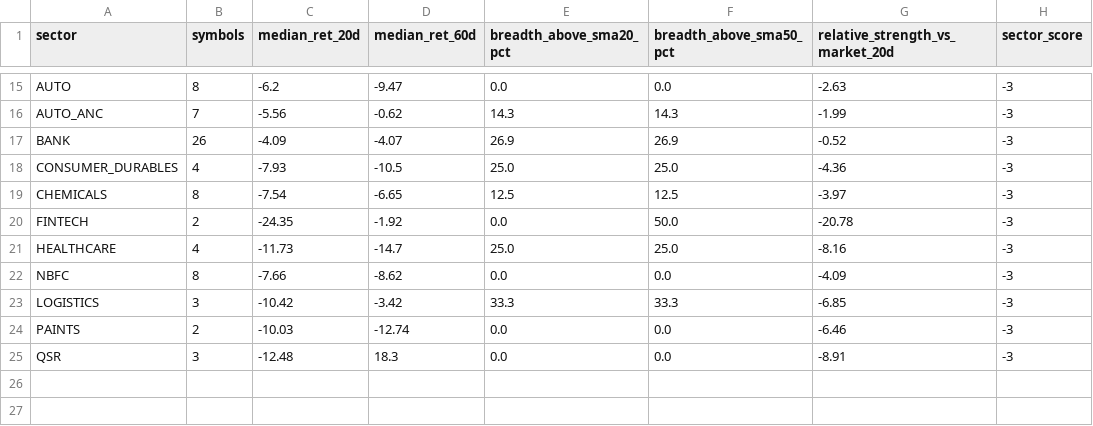
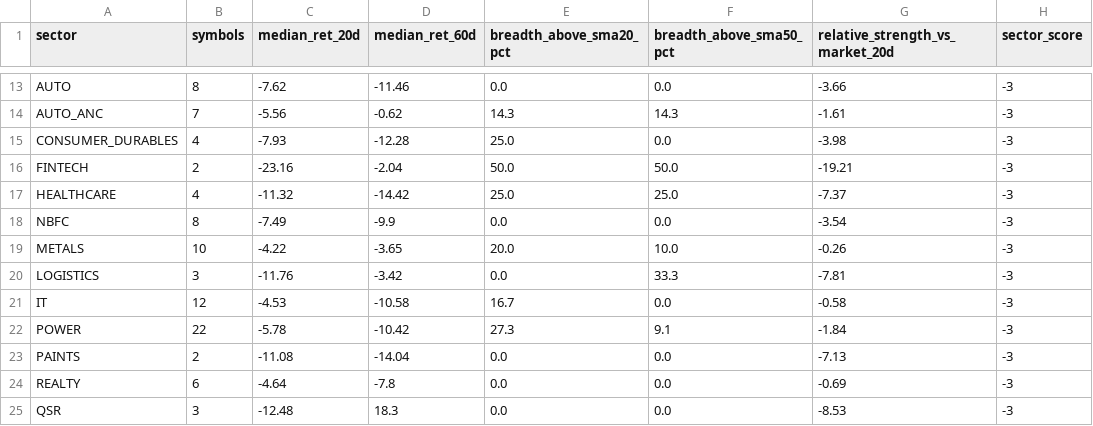
Before and after one commit to abhishekb1991/Swingtradingapp, a CSV file: sector_snapshot.csv, drawn as a sheet; only a part is shown, gaps mark what is left out; removed rows and columns are numbered as before the commit, all else as after; the diff covers the shown part only; the diff names each change by its address in the sheet, - before the commit and + after, or states it on an @@ line.

```diff
--- a/sector_snapshot.csv
+++ b/sector_snapshot.csv
-C13 (median_ret_20d): -6.2
+C13 (median_ret_20d): -7.62
-D13 (median_ret_60d): -9.47
+D13 (median_ret_60d): -11.46
-G13 (relative_strength_vs_market_20d): -2.63
+G13 (relative_strength_vs_market_20d): -3.66
-G14 (relative_strength_vs_market_20d): -1.99
+G14 (relative_strength_vs_market_20d): -1.61
-row 17: BANK | 26 | -4.09 | -4.07 | 26.9 | 26.9 | -0.52 | -3
-D15 (median_ret_60d): -10.5
+D15 (median_ret_60d): -12.28
-F15 (breadth_above_sma50_pct): 25.0
+F15 (breadth_above_sma50_pct): 0.0
-G15 (relative_strength_vs_market_20d): -4.36
+G15 (relative_strength_vs_market_20d): -3.98
-row 19: CHEMICALS | 8 | -7.54 | -6.65 | 12.5 | 12.5 | -3.97 | -3
-C16 (median_ret_20d): -24.35
+C16 (median_ret_20d): -23.16
-D16 (median_ret_60d): -1.92
+D16 (median_ret_60d): -2.04
-E16 (breadth_above_sma20_pct): 0.0
+E16 (breadth_above_sma20_pct): 50.0
-G16 (relative_strength_vs_market_20d): -20.78
+G16 (relative_strength_vs_market_20d): -19.21
-C17 (median_ret_20d): -11.73
+C17 (median_ret_20d): -11.32
-D17 (median_ret_60d): -14.7
+D17 (median_ret_60d): -14.42
-G17 (relative_strength_vs_market_20d): -8.16
+G17 (relative_strength_vs_market_20d): -7.37
-C18 (median_ret_20d): -7.66
+C18 (median_ret_20d): -7.49
-D18 (median_ret_60d): -8.62
+D18 (median_ret_60d): -9.9
-G18 (relative_strength_vs_market_20d): -4.09
+G18 (relative_strength_vs_market_20d): -3.54
+row 19: METALS | 10 | -4.22 | -3.65 | 20.0 | 10.0 | -0.26 | -3
-C20 (median_ret_20d): -10.42
+C20 (median_ret_20d): -11.76
-E20 (breadth_above_sma20_pct): 33.3
+E20 (breadth_above_sma20_pct): 0.0
-G20 (relative_strength_vs_market_20d): -6.85
+G20 (relative_strength_vs_market_20d): -7.81
+row 21: IT | 12 | -4.53 | -10.58 | 16.7 | 0.0 | -0.58 | -3
+row 22: POWER | 22 | -5.78 | -10.42 | 27.3 | 9.1 | -1.84 | -3
-C23 (median_ret_20d): -10.03
+C23 (median_ret_20d): -11.08
-D23 (median_ret_60d): -12.74
+D23 (median_ret_60d): -14.04
-G23 (relative_strength_vs_market_20d): -6.46
+G23 (relative_strength_vs_market_20d): -7.13
+row 24: REALTY | 6 | -4.64 | -7.8 | 0.0 | 0.0 | -0.69 | -3
-G25 (relative_strength_vs_market_20d): -8.91
+G25 (relative_strength_vs_market_20d): -8.53
```
Also changed, not shown: 5 added rows, 7 removed rows and 19 edited cells elsewhere in this file, exports/recommendations.csv, macro_snapshot.csv, 3 other files.
